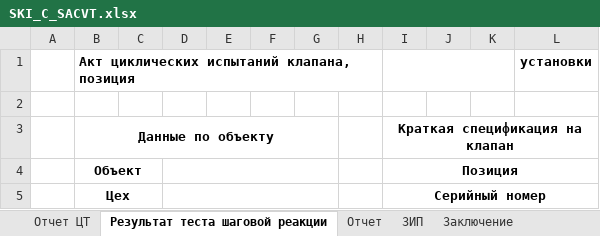
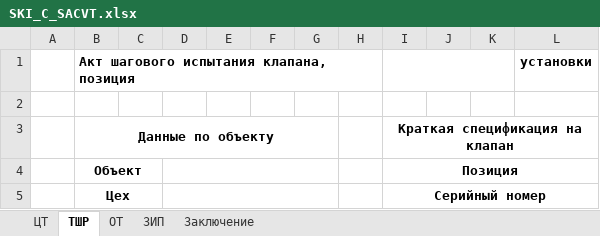
Before and after one commit to Rekvim/MpiSki, an Excel workbook: Reports/SKI_C_SACVT.xlsx, sheet ТШР, drawn as a sheet; only a part is shown; values as stored, in another font and other column widths than the file's, no borders; the diff names each change by its address in the sheet, - before the commit and + after, or states it on an @@ line.

```diff
--- a/Reports/SKI_C_SACVT.xlsx (sheet ТШР)
+++ b/Reports/SKI_C_SACVT.xlsx (sheet ТШР)
-sheet tab: Отчет ЦТ
+sheet tab: ЦТ
-sheet tab: Результат теста шаговой реакции
+sheet tab: ТШР
-sheet tab: Отчет
+sheet tab: ОТ
-B1: Акт циклических испытаний клапана, позиция
+B1: Акт шагового испытания клапана, позиция
```
Also changed, not shown: Reports/SKI_B_CVT.xlsx, Reports/SKI_B_SACVT.xlsx, 16 other files.
